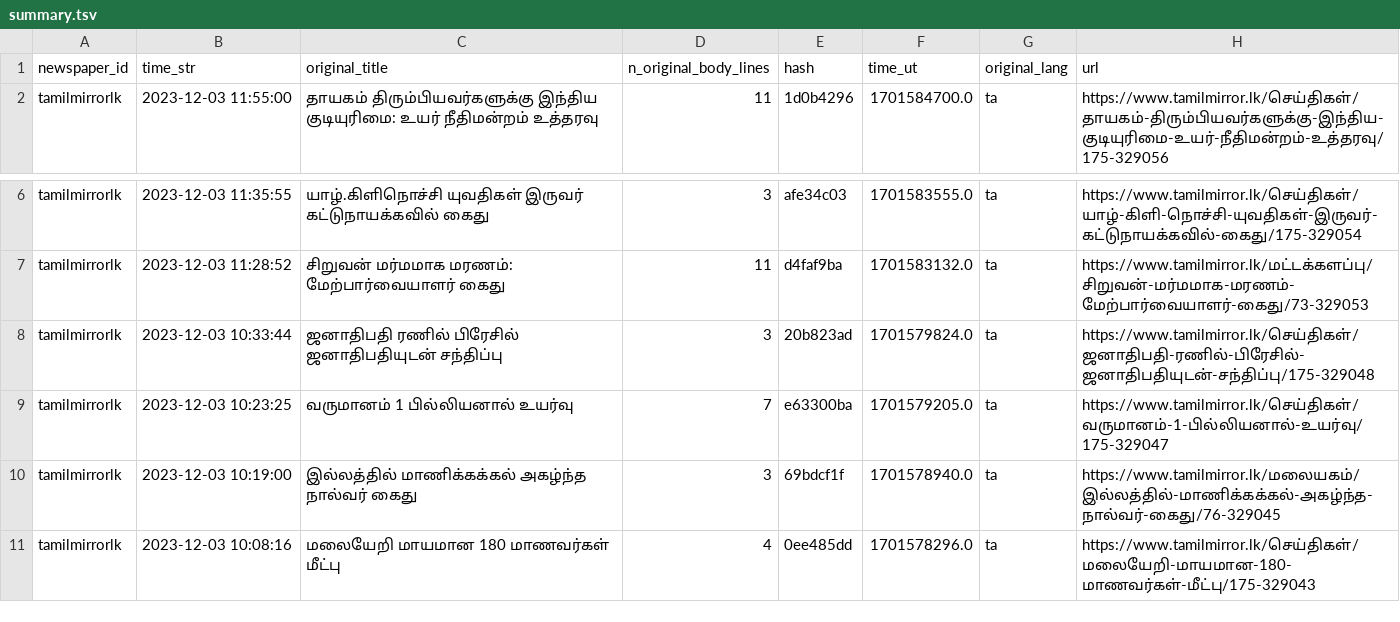
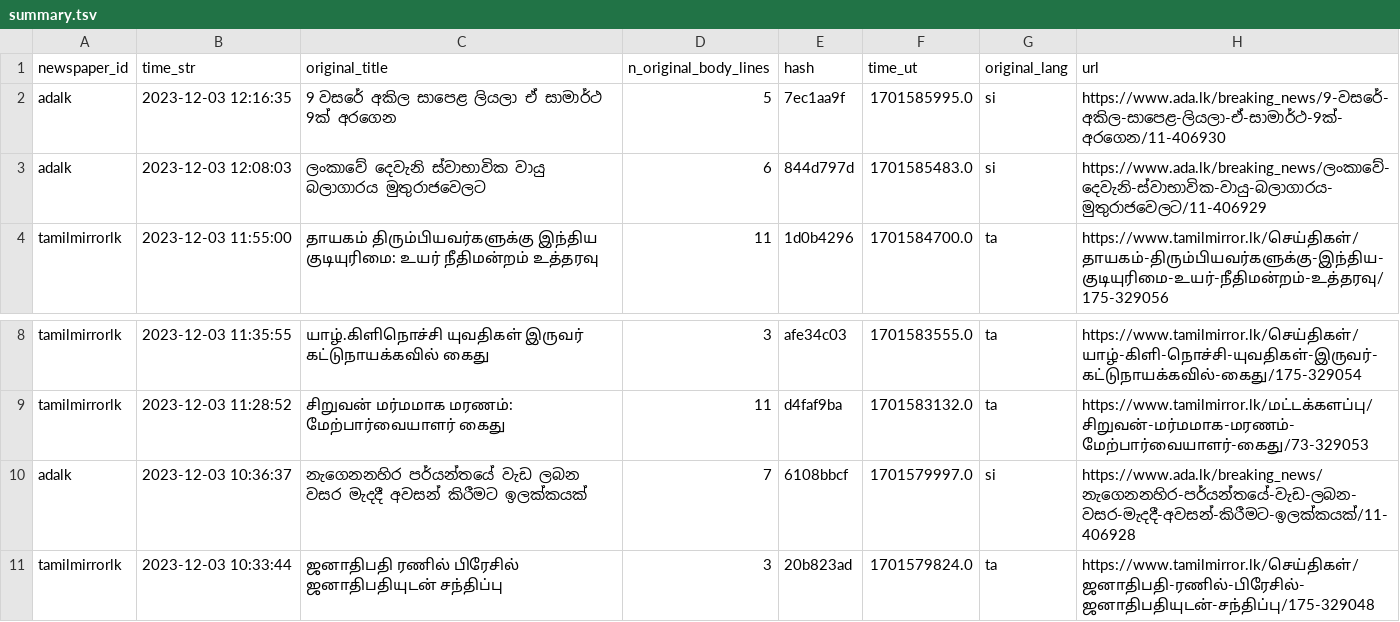
Before and after one commit to nuuuwan/news_lk3_data, a TSV file: reports/summary.tsv, drawn as a sheet; only a part is shown, gaps mark what is left out; the shorter side is filled out with more unchanged rows; the diff names each change by its address in the sheet, - before the commit and + after, or states it on an @@ line.

Commit message:
Uploaded reports

```diff
--- a/reports/summary.tsv
+++ b/reports/summary.tsv
+row 2: adalk | 2023-12-03 12:16:35 | 9 වසරේ අකිල සාපෙළ ලියලා ඒ සාමාර්ථ 9ක් අරගෙන | 5 | 7ec1aa9f | 1701585995.0 | si | https://www.ada.lk/breaking_news/9-වසරේ-අකිල-සාපෙළ-ලියලා-ඒ-සාමාර්ථ-9ක්-අරගෙන/11-406930
+row 3: adalk | 2023-12-03 12:08:03 | ලංකාවේ දෙවැනි ස්වාභාවික වායු බලාගාරය මුතුරාජවෙලට | 6 | 844d797d | 1701585483.0 | si | https://www.ada.lk/breaking_news/ලංකාවේ-දෙවැනි-ස්වාභාවික-වායු-බලාගාරය-මුතුරාජවෙලට/11-406929
+row 10: adalk | 2023-12-03 10:36:37 | නැගෙනනහිර පර්යන්තයේ වැඩ ලබන වසර මැදදී අවසන් කිරීමට ඉලක්කයක් | 7 | 6108bbcf | 1701579997.0 | si | https://www.ada.lk/breaking_news/නැගෙනනහිර-පර්යන්තයේ-වැඩ-ලබන-වසර-මැදදී-අවසන්-කිරීමට-ඉලක්කයක්/11-406928
```
Also changed, not shown: 1 other file.
